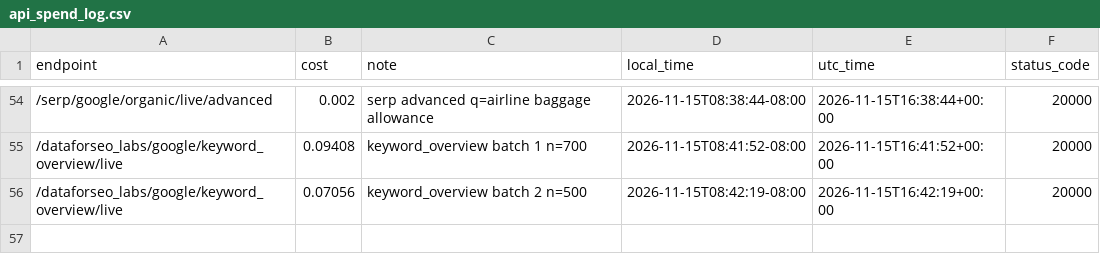
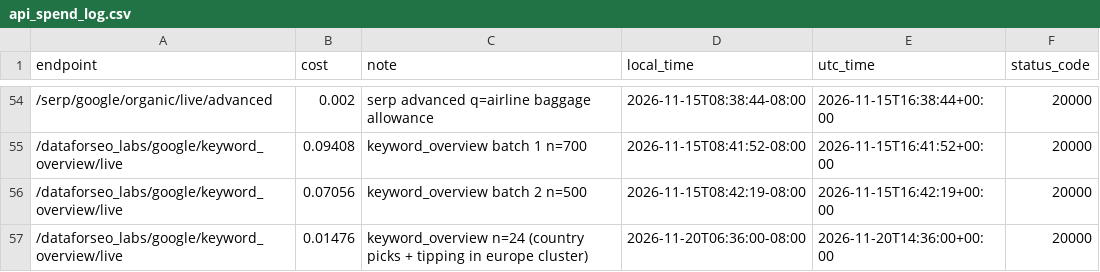
Before and after one commit to dovnud/thetravelfact, a CSV file: research/data/api_spend_log.csv, drawn as a sheet; only a part is shown, gaps mark what is left out.

Commit message:
Add Belgium and Israel sheets, best-time sections for Cancún, Cabo and Puerto Vallarta, and the tipping in Europe Journal story (#20)

```diff
--- a/research/data/api_spend_log.csv
+++ b/research/data/api_spend_log.csv
@@ -56 +56,2 @@ endpoint,cost,note,local_time,utc_time,status_code
 /dataforseo_labs/google/keyword_overview/live,0.07056,keyword_overview batch 2 n=500,2026-11-15T08:42:19-08:00,2026-11-15T16:42:19+00:00,20000
+/dataforseo_labs/google/keyword_overview/live,0.01476,keyword_overview n=24 (country picks + tipping in europe cluster),2026-11-20T06:36:00-08:00,2026-11-20T14:36:00+00:00,20000
```
Also changed, not shown: 20 other files.
